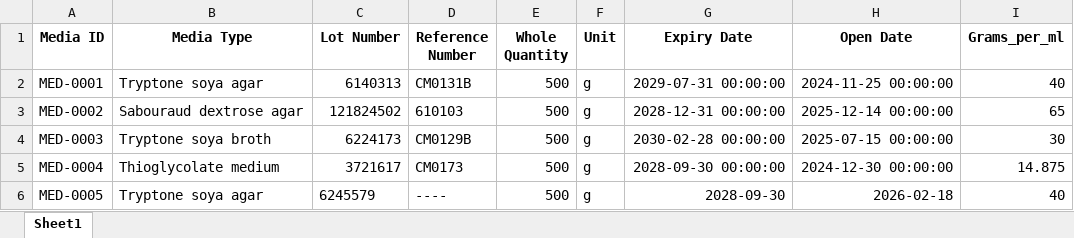
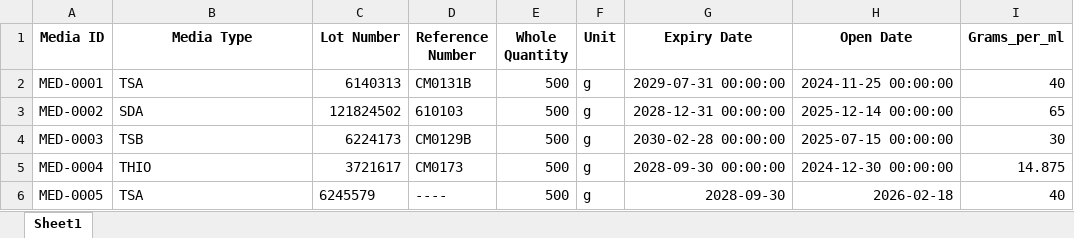
Before and after one commit to haneenalbosta9-hub/system180302, an Excel workbook: media_master.xlsx, sheet Sheet1, drawn as a sheet; only a part is shown; values as stored, in another font and other column widths than the file's, no borders; the diff names each change by its address in the sheet, - before the commit and + after, or states it on an @@ line.

Commit message:
UPDATED MEDIA LIST

```diff
--- a/media_master.xlsx (sheet Sheet1)
+++ b/media_master.xlsx (sheet Sheet1)
-B2 (Media Type): Tryptone soya agar
+B2 (Media Type): TSA
-B3 (Media Type): Sabouraud dextrose agar
+B3 (Media Type): SDA
-B4 (Media Type): Tryptone soya broth
+B4 (Media Type): TSB
-B5 (Media Type): Thioglycolate medium
+B5 (Media Type): THIO
-B6 (Media Type): Tryptone soya agar
+B6 (Media Type): TSA
```
Also changed, not shown: 1 other file.
